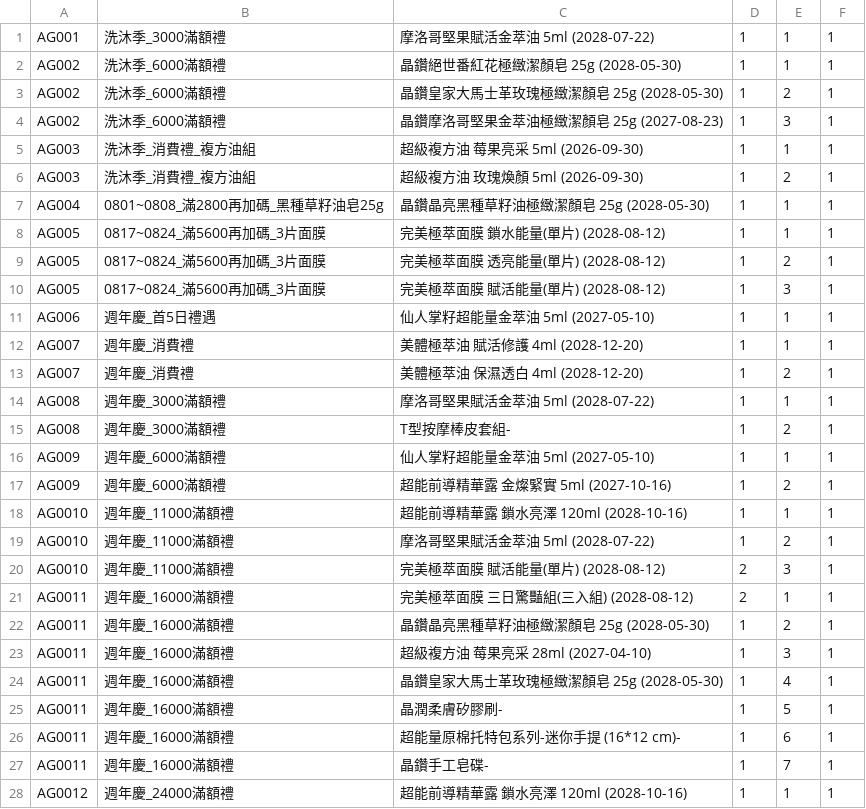
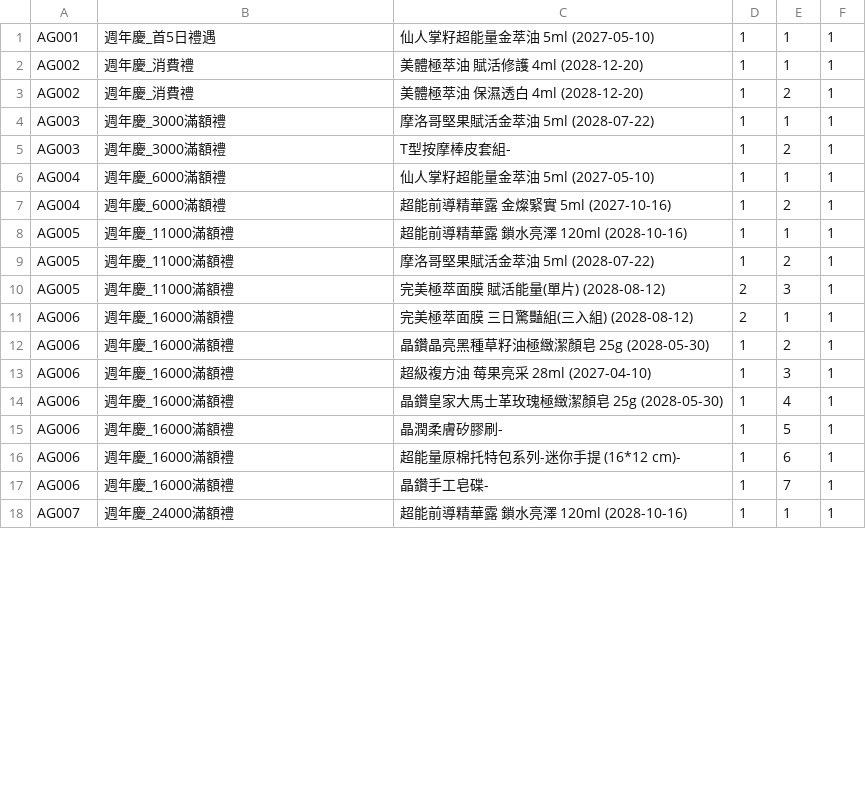
Before and after one commit to ceo-peng/pm-tools, a CSV file: data/gifts.csv, drawn as a sheet; only a part is shown; the diff covers the shown part only.

Commit message:
Update gifts.csv

```diff
--- a/data/gifts.csv
+++ b/data/gifts.csv
@@ -1,28 +1,18 @@
-AG001,洗沐季_3000滿額禮, 摩洛哥堅果賦活金萃油 5ml (2028-07-22), 1, 1, 1
-AG002,洗沐季_6000滿額禮, 晶鑽絕世番紅花極緻潔顏皂 25g (2028-05-30), 1, 1, 1
-AG002,洗沐季_6000滿額禮, 晶鑽皇家大馬士革玫瑰極緻潔顏皂 25g (2028-05-30), 1, 2, 1
-AG002,洗沐季_6000滿額禮, 晶鑽摩洛哥堅果金萃油極緻潔顏皂 25g (2027-08-23), 1, 3, 1
-AG003,洗沐季_消費禮_複方油組, 超級複方油 莓果亮采 5ml (2026-09-30), 1, 1, 1
-AG003,洗沐季_消費禮_複方油組, 超級複方油 玫瑰煥顏 5ml (2026-09-30), 1, 2, 1
-AG004,0801~0808_滿2800再加碼_黑種草籽油皂25g, 晶鑽晶亮黑種草籽油極緻潔顏皂 25g (2028-05-30), 1, 1, 1
-AG005,0817~0824_滿5600再加碼_3片面膜,完美極萃面膜 鎖水能量(單片) (2028-08-12), 1, 1, 1
-AG005,0817~0824_滿5600再加碼_3片面膜,完美極萃面膜 透亮能量(單片) (2028-08-12), 1, 2, 1
-AG005,0817~0824_滿5600再加碼_3片面膜,完美極萃面膜 賦活能量(單片) (2028-08-12), 1, 3 ,1
-AG006,週年慶_首5日禮遇,仙人掌籽超能量金萃油 5ml (2027-05-10),1,1,1
-AG007,週年慶_消費禮,美體極萃油 賦活修護 4ml (2028-12-20),1,1,1
-AG007,週年慶_消費禮,美體極萃油 保濕透白 4ml (2028-12-20),1,2,1
-AG008,週年慶_3000滿額禮,摩洛哥堅果賦活金萃油 5ml (2028-07-22),1,1,1
-AG008,週年慶_3000滿額禮,T型按摩棒皮套組-,1,2,1
-AG009,週年慶_6000滿額禮,仙人掌籽超能量金萃油 5ml (2027-05-10),1,1,1
-AG009,週年慶_6000滿額禮,超能前導精華露 金燦緊實 5ml (2027-10-16),1,2,1
-AG0010,週年慶_11000滿額禮,超能前導精華露 鎖水亮澤 120ml (2028-10-16),1,1,1
-AG0010,週年慶_11000滿額禮,摩洛哥堅果賦活金萃油 5ml (2028-07-22),1,2,1
-AG0010,週年慶_11000滿額禮,完美極萃面膜 賦活能量(單片) (2028-08-12),2,3,1
-AG0011,週年慶_16000滿額禮,完美極萃面膜 三日驚豔組(三入組) (2028-08-12),2,1,1
-AG0011,週年慶_16000滿額禮,晶鑽晶亮黑種草籽油極緻潔顏皂 25g (2028-05-30),1,2,1
-AG0011,週年慶_16000滿額禮,超級複方油 莓果亮采 28ml (2027-04-10),1,3,1
-AG0011,週年慶_16000滿額禮,晶鑽皇家大馬士革玫瑰極緻潔顏皂 25g (2028-05-30),1,4,1
-AG0011,週年慶_16000滿額禮,晶潤柔膚矽膠刷-,1,5,1
-AG0011,週年慶_16000滿額禮,超能量原棉托特包系列-迷你手提 (16*12 cm)-,1,6,1
-AG0011,週年慶_16000滿額禮,晶鑽手工皂碟-,1,7,1
-AG0012,週年慶_24000滿額禮,超能前導精華露 鎖水亮澤 120ml (2028-10-16),1,1,1
+AG001,週年慶_首5日禮遇,仙人掌籽超能量金萃油 5ml (2027-05-10),1,1,1
+AG002,週年慶_消費禮,美體極萃油 賦活修護 4ml (2028-12-20),1,1,1
+AG002,週年慶_消費禮,美體極萃油 保濕透白 4ml (2028-12-20),1,2,1
+AG003,週年慶_3000滿額禮,摩洛哥堅果賦活金萃油 5ml (2028-07-22),1,1,1
+AG003,週年慶_3000滿額禮,T型按摩棒皮套組-,1,2,1
+AG004,週年慶_6000滿額禮,仙人掌籽超能量金萃油 5ml (2027-05-10),1,1,1
+AG004,週年慶_6000滿額禮,超能前導精華露 金燦緊實 5ml (2027-10-16),1,2,1
+AG005,週年慶_11000滿額禮,超能前導精華露 鎖水亮澤 120ml (2028-10-16),1,1,1
+AG005,週年慶_11000滿額禮,摩洛哥堅果賦活金萃油 5ml (2028-07-22),1,2,1
+AG005,週年慶_11000滿額禮,完美極萃面膜 賦活能量(單片) (2028-08-12),2,3,1
+AG006,週年慶_16000滿額禮,完美極萃面膜 三日驚豔組(三入組) (2028-08-12),2,1,1
+AG006,週年慶_16000滿額禮,晶鑽晶亮黑種草籽油極緻潔顏皂 25g (2028-05-30),1,2,1
+AG006,週年慶_16000滿額禮,超級複方油 莓果亮采 28ml (2027-04-10),1,3,1
+AG006,週年慶_16000滿額禮,晶鑽皇家大馬士革玫瑰極緻潔顏皂 25g (2028-05-30),1,4,1
+AG006,週年慶_16000滿額禮,晶潤柔膚矽膠刷-,1,5,1
+AG006,週年慶_16000滿額禮,超能量原棉托特包系列-迷你手提 (16*12 cm)-,1,6,1
+AG006,週年慶_16000滿額禮,晶鑽手工皂碟-,1,7,1
+AG007,週年慶_24000滿額禮,超能前導精華露 鎖水亮澤 120ml (2028-10-16),1,1,1
```
Also changed, not shown: 9 edited cells elsewhere in this file.
